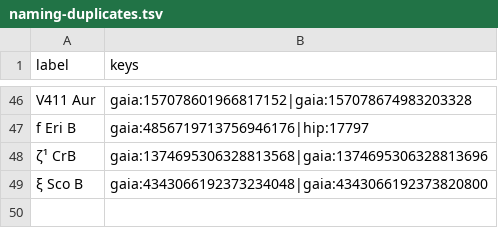
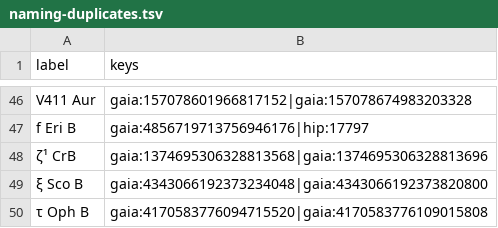
Before and after one commit to alexmensch/stellata, a TSV file: scripts/catalog/naming/naming-duplicates.tsv, drawn as a sheet; only a part is shown, gaps mark what is left out; the diff names each change by its address in the sheet, - before the commit and + after, or states it on an @@ line.

```diff
--- a/scripts/catalog/naming/naming-duplicates.tsv
+++ b/scripts/catalog/naming/naming-duplicates.tsv
+row 50: τ Oph B | gaia:4170583776094715520|gaia:4170583776109015808
```
Also changed, not shown: data/sid/reinstatements.tsv, scripts/catalog/naming/naming-parity.tsv, 17 other files.
